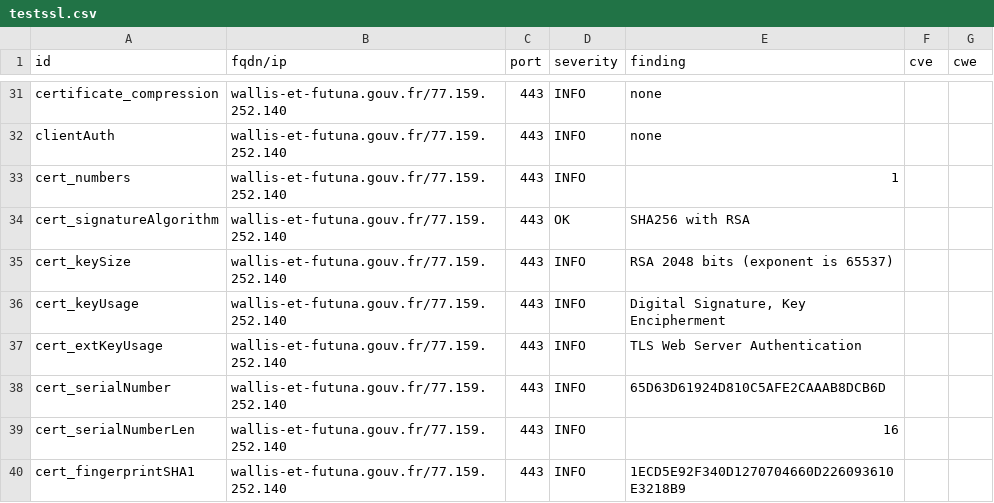
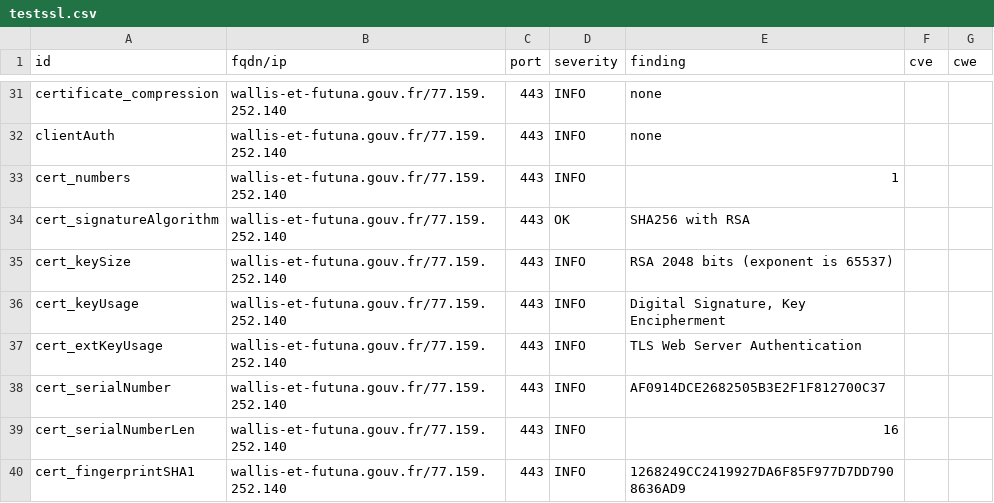
Before and after one commit to GKO-org/dashlordPrd10, a CSV file: results/aHR0cHM6Ly93YWxsaXMtZXQtZnV0dW5hLmdvdXYuZnI=/testssl.csv, drawn as a sheet; only a part is shown, gaps mark what is left out; the diff covers the shown part only.

```diff
--- a/results/aHR0cHM6Ly93YWxsaXMtZXQtZnV0dW5hLmdvdXYuZnI=/testssl.csv
+++ b/results/aHR0cHM6Ly93YWxsaXMtZXQtZnV0dW5hLmdvdXYuZnI=/testssl.csv
@@ -37,4 +37,4 @@
 "cert_extKeyUsage","wallis-et-futuna.gouv.fr/77.159.252.140","443","INFO","TLS Web Server Authentication","",""
-"cert_serialNumber","wallis-et-futuna.gouv.fr/77.159.252.140","443","INFO","65D63D61924D810C5AFE2CAAAB8DCB6D","",""
+"cert_serialNumber","wallis-et-futuna.gouv.fr/77.159.252.140","443","INFO","AF0914DCE2682505B3E2F1F812700C37","",""
 "cert_serialNumberLen","wallis-et-futuna.gouv.fr/77.159.252.140","443","INFO","16","",""
-"cert_fingerprintSHA1","wallis-et-futuna.gouv.fr/77.159.252.140","443","INFO","1ECD5E92F340D1270704660D226093610E3218B9","",""
+"cert_fingerprintSHA1","wallis-et-futuna.gouv.fr/77.159.252.140","443","INFO","1268249CC2419927DA6F85F977D7DD7908636AD9","",""
```
Also changed, not shown: 10 edited cells elsewhere in this file, 9 other files.
